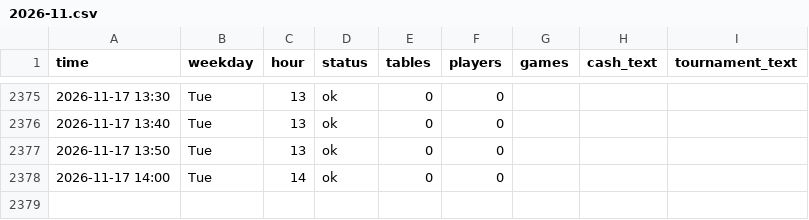
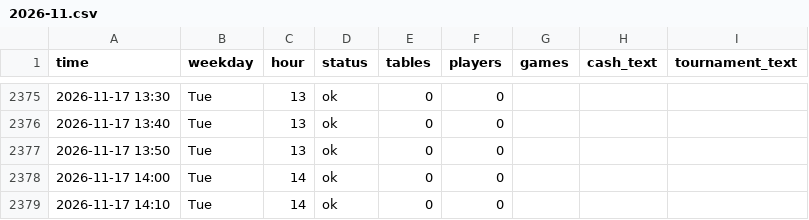
Before and after one commit to legendtoss/kings-tracker, a CSV file: data/banco/2026-11.csv, drawn as a sheet; only a part is shown, gaps mark what is left out.

```diff
--- a/data/banco/2026-11.csv
+++ b/data/banco/2026-11.csv
@@ -2378 +2378,2 @@
 2026-11-17 14:00,Tue,14,ok,0,0,,,
+2026-11-17 14:10,Tue,14,ok,0,0,,,
```
Also changed, not shown: data/2026-11.csv, data/cardcasino/2026-11.csv, 7 other files.
